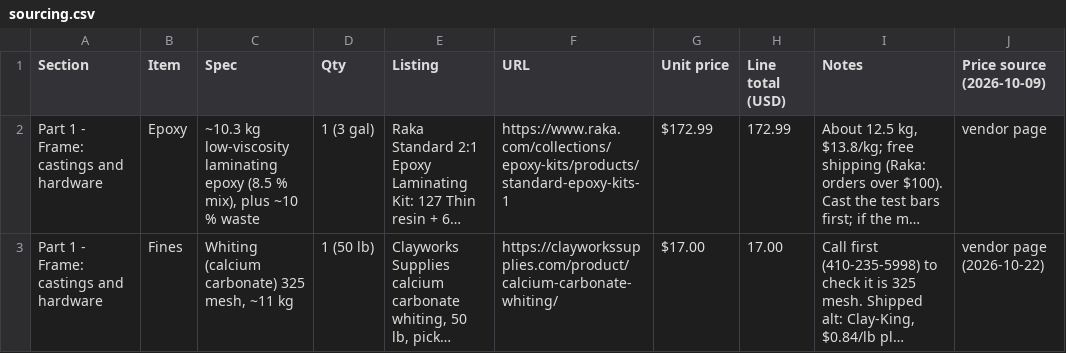
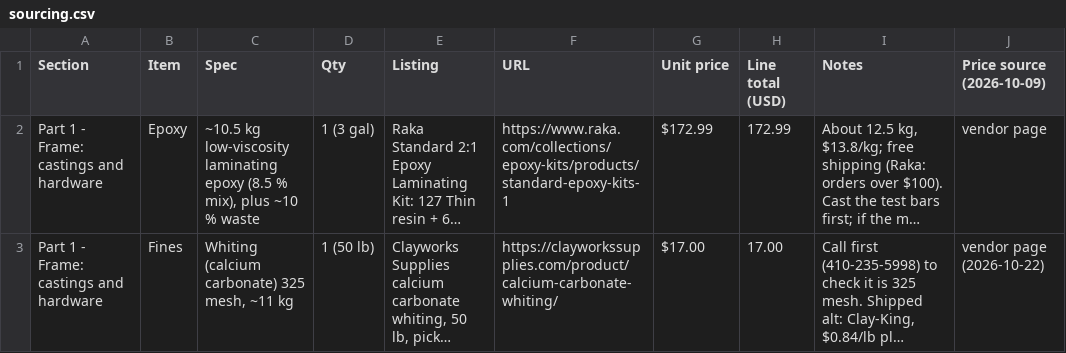
Before and after one commit to nolanstr/diycnc, a CSV file: docs/1-sourcing/sourcing.csv, drawn as a sheet; only a part is shown; long unchanged cells end in …; the diff covers the shown part only; the diff names each change by its address in the sheet, - before the commit and + after, or states it on an @@ line.

```diff
--- a/docs/1-sourcing/sourcing.csv
+++ b/docs/1-sourcing/sourcing.csv
-C2 (Spec): ~10.3 kg low-viscosity…
+C2 (Spec): ~10.5 kg low-viscosity…
```
Also changed, not shown: 10 edited cells elsewhere in this file, print/manifest.csv, print/sliced.csv, 38 other files.
